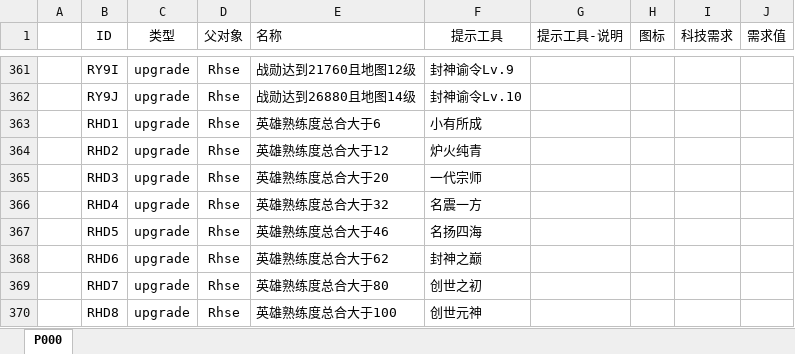
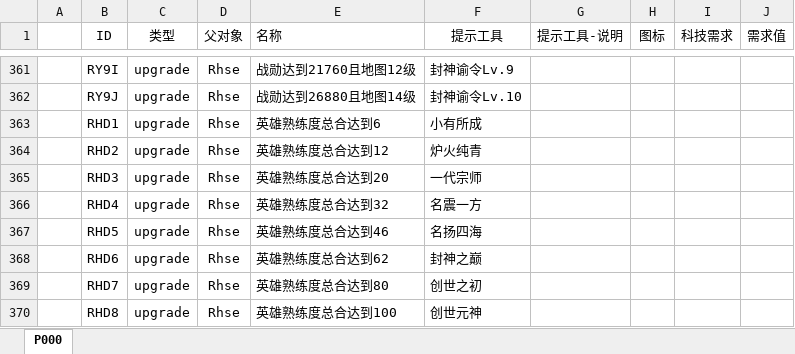
Before and after one commit to MageEgg/MageGame, an Excel workbook: 封神榜科技v0.0.1.xlsm, sheet P000, drawn as a sheet; only a part is shown, gaps mark what is left out; values as stored, in another font and other column widths than the file's, no borders; the diff names each change by its address in the sheet, - before the commit and + after, or states it on an @@ line.

```diff
--- a/封神榜科技v0.0.1.xlsm (sheet P000)
+++ b/封神榜科技v0.0.1.xlsm (sheet P000)
-E363 (名称): 英雄熟练度总合大于6
+E363 (名称): 英雄熟练度总合达到6
-E364 (名称): 英雄熟练度总合大于12
+E364 (名称): 英雄熟练度总合达到12
-E365 (名称): 英雄熟练度总合大于20
+E365 (名称): 英雄熟练度总合达到20
-E366 (名称): 英雄熟练度总合大于32
+E366 (名称): 英雄熟练度总合达到32
-E367 (名称): 英雄熟练度总合大于46
+E367 (名称): 英雄熟练度总合达到46
-E368 (名称): 英雄熟练度总合大于62
+E368 (名称): 英雄熟练度总合达到62
-E369 (名称): 英雄熟练度总合大于80
+E369 (名称): 英雄熟练度总合达到80
-E370 (名称): 英雄熟练度总合大于100
+E370 (名称): 英雄熟练度总合达到100
```
Also changed, not shown: 2 other files.
